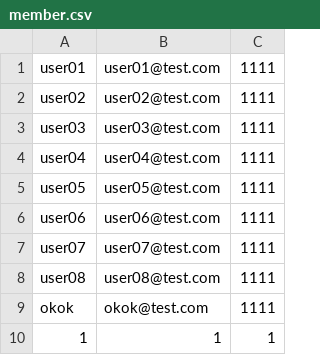
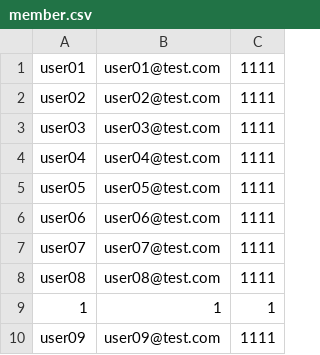
Before and after one commit to eomjinyoung/java106, a CSV file: java106-java-project/data/member.csv, drawn as a sheet.

```diff
--- a/java106-java-project/data/member.csv
+++ b/java106-java-project/data/member.csv
@@ -8,3 +8,3 @@ user07,user07@test.com,1111
 user08,user08@test.com,1111
-okok,okok@test.com,1111
 1,1,1
+user09,user09@test.com,1111
```
Also changed, not shown: java106-java-project/data/classroom.csv, java106-java-project/data/task.csv, 30 other files.
